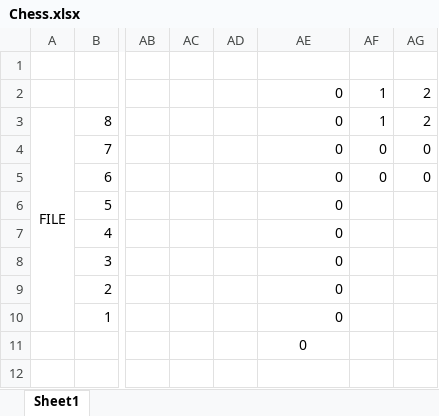
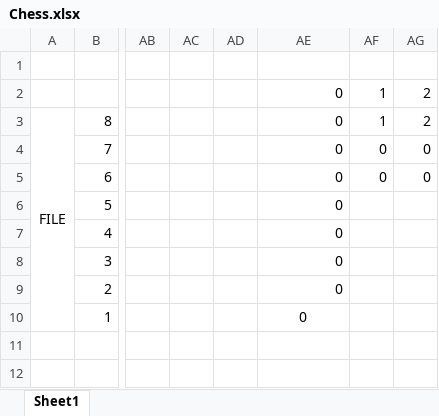
Before and after one commit to dan-christensen/ChessEngine, an Excel workbook: Gambit/Chess.xlsx, sheet Sheet1, drawn as a sheet; only a part is shown, gaps mark what is left out; values as stored, in another font and other column widths than the file's, no borders; conditional formats not drawn; the diff names each change by its address in the sheet, - before the commit and + after, or states it on an @@ line.

```diff
--- a/Gambit/Chess.xlsx (sheet Sheet1)
+++ b/Gambit/Chess.xlsx (sheet Sheet1)
-AE10 alignment: right
+AE10 alignment: center
-AE11: 0
+AE11: (empty)
```
Also changed, not shown: 3 other files.
